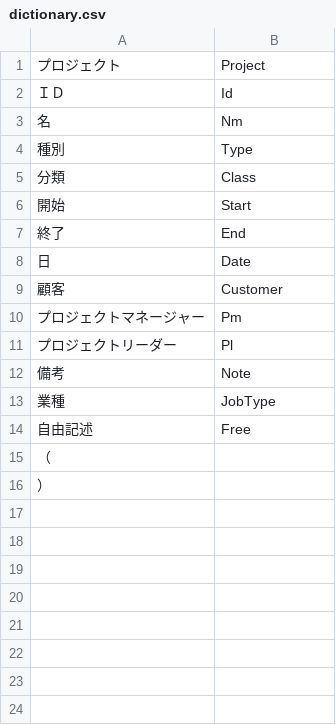
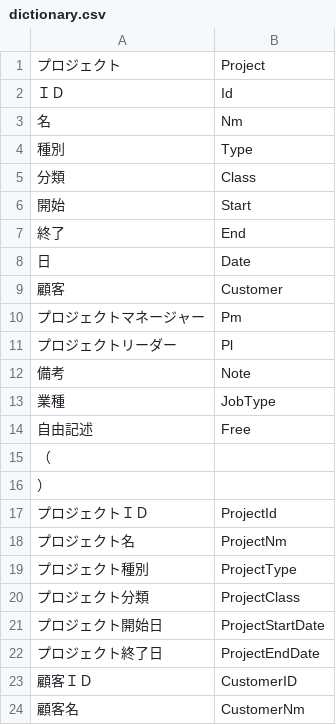
Before and after one commit to YuichiroKawabata/UserInterface, a CSV file: sampledoc/dictionary.csv, drawn as a sheet.

Commit message:
Create Dictionary class(store directory map) Encode XML (PNAME value) and add output xml file function

```diff
--- a/sampledoc/dictionary.csv
+++ b/sampledoc/dictionary.csv
@@ -16 +16,9 @@
 "）",
+"プロジェクトＩＤ","ProjectId"
+"プロジェクト名","ProjectNm"
+"プロジェクト種別","ProjectType"
+"プロジェクト分類","ProjectClass"
+"プロジェクト開始日","ProjectStartDate"
+"プロジェクト終了日","ProjectEndDate"
+"顧客ＩＤ","CustomerID"
+"顧客名","CustomerNm"
```
Also changed, not shown: 3 other files.
